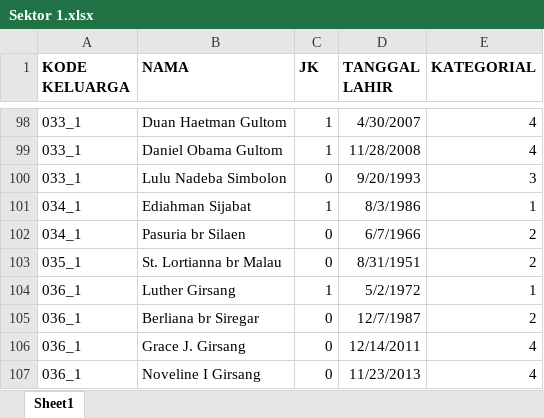
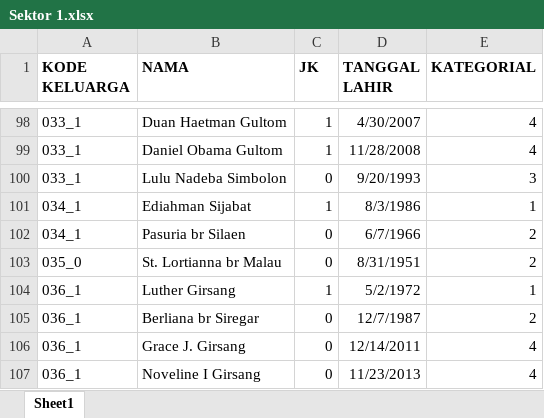
Before and after one commit to willysilalahi/gkps-sidorame, an Excel workbook: public/excel/Sektor 1.xlsx, sheet Sheet1, drawn as a sheet; only a part is shown, gaps mark what is left out; values as stored, in another font and other column widths than the file's, no borders; the diff names each change by its address in the sheet, - before the commit and + after, or states it on an @@ line.

```diff
--- a/public/excel/Sektor 1.xlsx (sheet Sheet1)
+++ b/public/excel/Sektor 1.xlsx (sheet Sheet1)
-A103 (KODE KELUARGA): 035_1
+A103 (KODE KELUARGA): 035_0
```
Also changed, not shown: public/excel/Sektor 3.xlsx, 5 other files.
